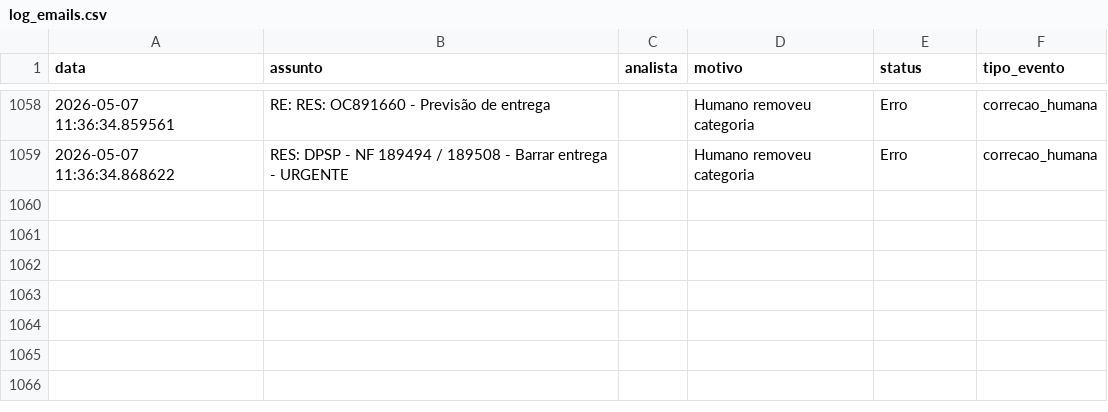
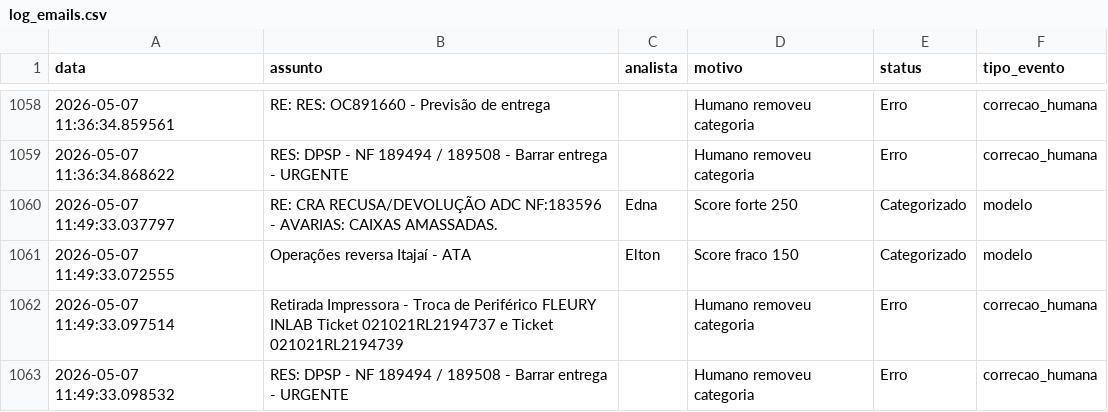
Before and after one commit to LeozeraOwned/dashboard-emails, a CSV file: log_emails.csv, drawn as a sheet; only a part is shown, gaps mark what is left out; the diff names each change by its address in the sheet, - before the commit and + after, or states it on an @@ line.

Commit message:
Atualização automática log_emails.csv

```diff
--- a/log_emails.csv
+++ b/log_emails.csv
+row 1060: 2026-05-07 11:49:33.037797 | RE: CRA RECUSA/DEVOLUÇÃO ADC NF:183596 - AVARIAS: CAIXAS AMASSADAS. | Edna | Score forte 250 | Categorizado | modelo
+row 1061: 2026-05-07 11:49:33.072555 | Operações reversa Itajaí - ATA | Elton | Score fraco 150 | Categorizado | modelo
+row 1062: 2026-05-07 11:49:33.097514 | Retirada Impressora - Troca de Periférico FLEURY INLAB Ticket 021021RL2194737 e Ticket 021021RL2194739 |  | Humano removeu categoria | Erro | correcao_humana
+row 1063: 2026-05-07 11:49:33.098532 | RES: DPSP - NF 189494 / 189508 - Barrar entrega - URGENTE |  | Humano removeu categoria | Erro | correcao_humana
```
